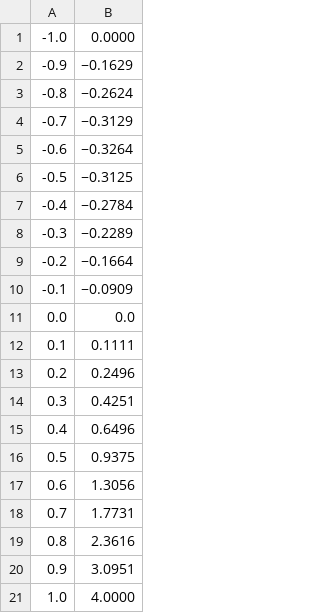
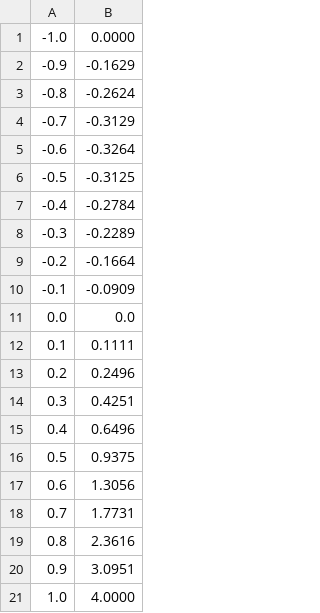
Before and after one commit to steffenricklin/ru-course-natural-computing, a CSV file: assignment_1/file-pygp.csv, drawn as a sheet.

```diff
--- a/assignment_1/file-pygp.csv
+++ b/assignment_1/file-pygp.csv
@@ -1,11 +1,11 @@
 -1.0,0.0000
--0.9,−0.1629
--0.8,−0.2624
--0.7,−0.3129
--0.6,−0.3264
--0.5,−0.3125
--0.4,−0.2784
--0.3,−0.2289
--0.2,−0.1664
--0.1,−0.0909
+-0.9,-0.1629
+-0.8,-0.2624
+-0.7,-0.3129
+-0.6,-0.3264
+-0.5,-0.3125
+-0.4,-0.2784
+-0.3,-0.2289
+-0.2,-0.1664
+-0.1,-0.0909
 0.0,0.0
```
Also changed, not shown: 18 other files.
